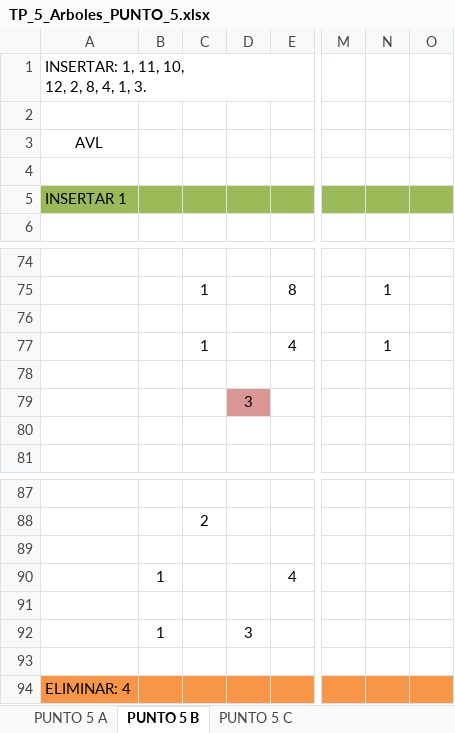
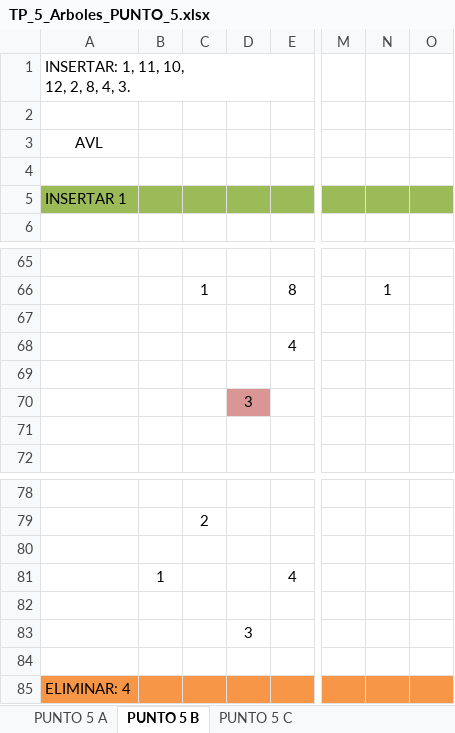
Before and after one commit to RenzoBisso/grupo3renzobisso, an Excel workbook: programacion2-2025/05-trabajoPractico-Arboles/PUNTO 5 Y 6/TP_5_Arboles_PUNTO_5.xlsx, sheet PUNTO 5 B, drawn as a sheet; only a part is shown, gaps mark what is left out; values as stored, in another font and other column widths than the file's, no borders; charts and pictures not drawn; addresses are those after the commit; ↵ is a line break in a cell; the diff covers the shown part only; the diff names each change by its address in the sheet, - before the commit and + after, or states it on an @@ line.

```diff
--- a/programacion2-2025/05-trabajoPractico-Arboles/PUNTO 5 Y 6/TP_5_Arboles_PUNTO_5.xlsx (sheet PUNTO 5 B)
+++ b/programacion2-2025/05-trabajoPractico-Arboles/PUNTO 5 Y 6/TP_5_Arboles_PUNTO_5.xlsx (sheet PUNTO 5 B)
-A1: INSERTAR: 1, 11, 10, ↵ 12, 2, 8, 4, 1, 3.
+A1: INSERTAR: 1, 11, 10, ↵ 12, 2, 8, 4, 3.
-C68: 1
+C68: (empty)
-N68: 1
+N68: (empty)
-B83: 1
+B83: (empty)
```
Also changed, not shown: 3 added rows, 10 removed rows, 5 edited cells and cell formats elsewhere in this sheet, charts or pictures, programacion2-2025/05-trabajoPractico-Arboles/PUNTO 5 Y 6/TP_5_Arboles_PUNTO_6_ArbolB+.xlsx, programacion2-2025/05-trabajoPractico-Arboles/PUNTO 5 Y 6/TP_5_Arboles_PUNTO_6_ArbolB.xlsx.
